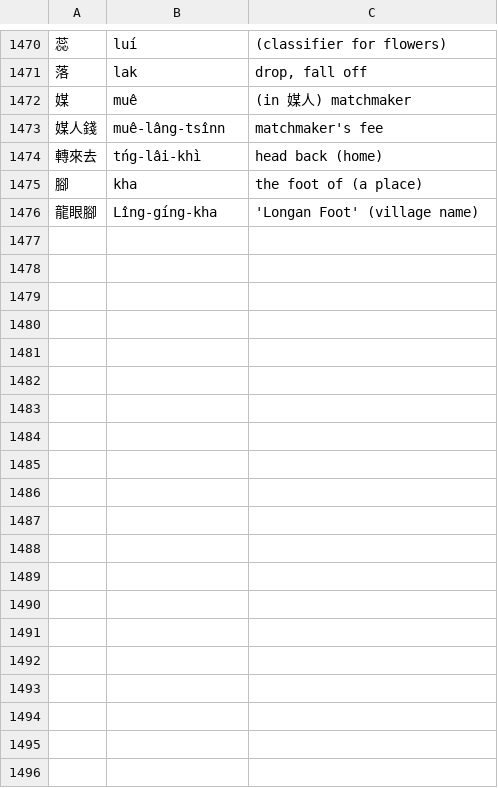
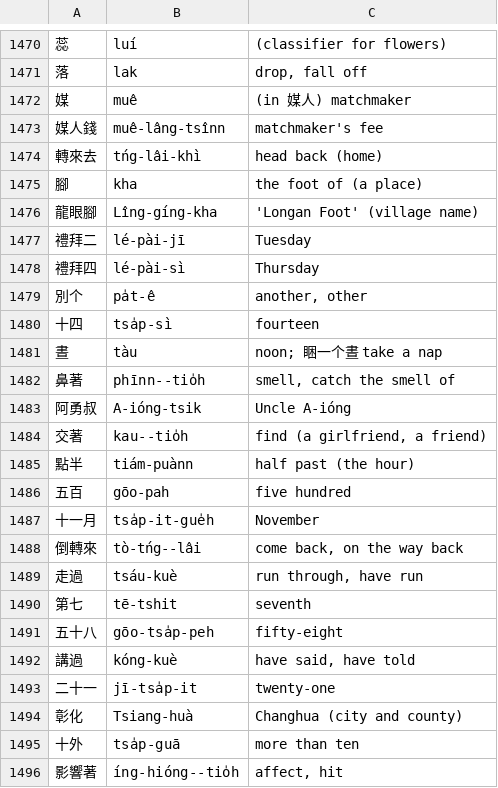
Before and after one commit to tbrapor-arch/tsehtu, a TSV file: course/glosses_en.tsv, drawn as a sheet; only a part is shown, gaps mark what is left out; the diff covers the shown part only.

```diff
--- a/course/glosses_en.tsv
+++ b/course/glosses_en.tsv
@@ -1476 +1476,21 @@
 龍眼腳	Lîng-gíng-kha	'Longan Foot' (village name)
+禮拜二	lé-pài-jī	Tuesday
+禮拜四	lé-pài-sì	Thursday
+別个	pa̍t-ê	another, other
+十四	tsa̍p-sì	fourteen
+晝	tàu	noon; 睏一个晝 take a nap
+鼻著	phīnn--tio̍h	smell, catch the smell of
+阿勇叔	A-ióng-tsik	Uncle A-ióng
+交著	kau--tio̍h	find (a girlfriend, a friend)
+點半	tiám-puànn	half past (the hour)
+五百	gōo-pah	five hundred
+十一月	tsa̍p-it-gue̍h	November
+倒轉來	tò-tńg--lâi	come back, on the way back
+走過	tsáu-kuè	run through, have run
+第七	tē-tshit	seventh
+五十八	gōo-tsa̍p-peh	fifty-eight
+講過	kóng-kuè	have said, have told
+二十一	jī-tsa̍p-it	twenty-one
+彰化	Tsiang-huà	Changhua (city and county)
+十外	tsa̍p-guā	more than ten
+影響著	íng-hióng--tio̍h	affect, hit
```
Also changed, not shown: 23 added rows elsewhere in this file, 12 other files.
